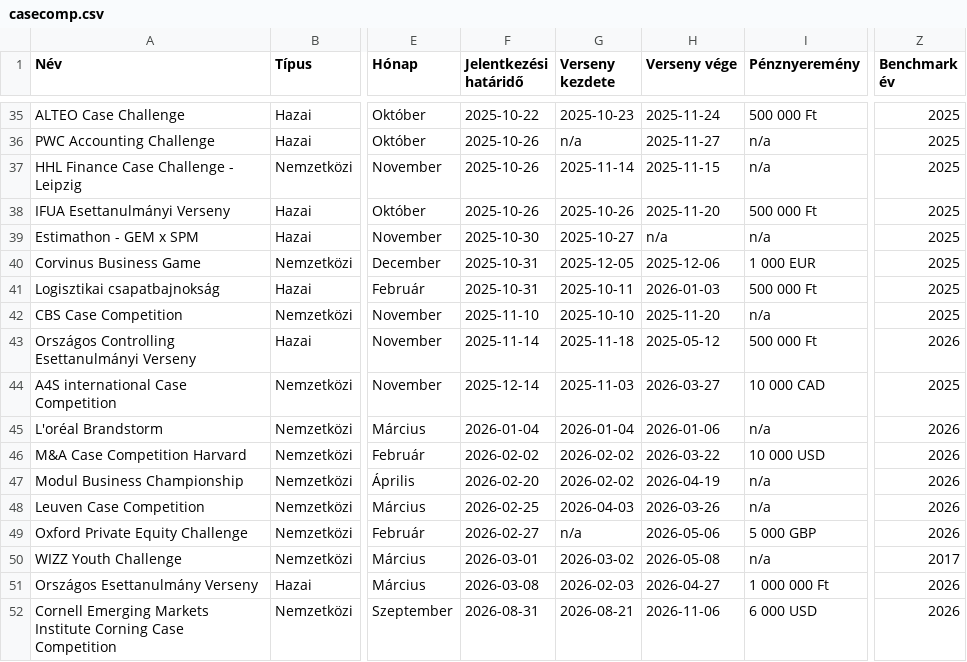
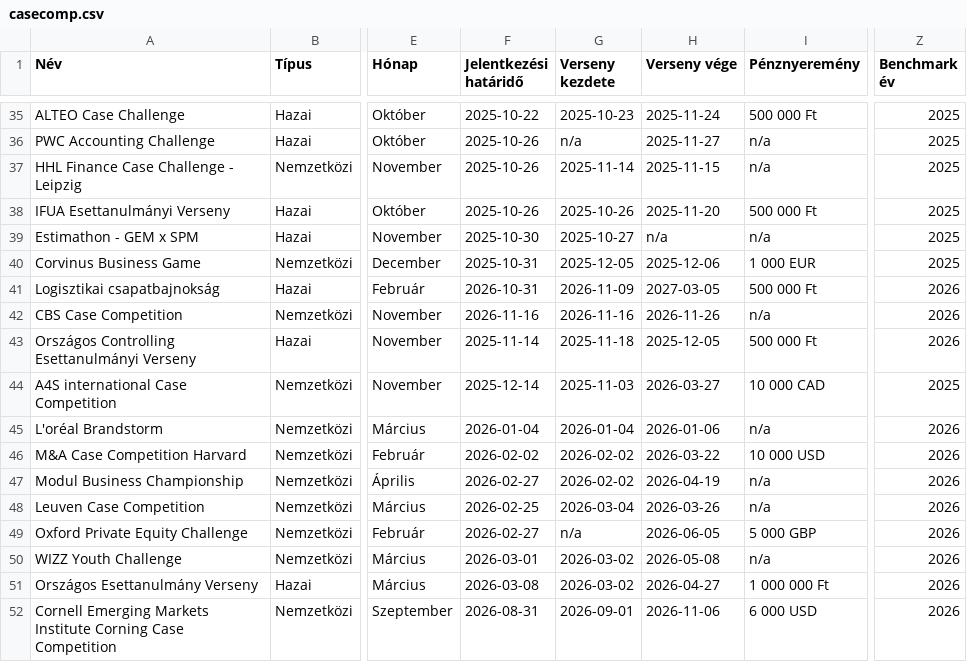
Before and after one commit to ribsbenjo/versenynaptar, a CSV file: casecomp.csv, drawn as a sheet; only a part is shown, gaps mark what is left out; the diff covers the shown part only; the diff names each change by its address in the sheet, - before the commit and + after, or states it on an @@ line.

```diff
--- a/casecomp.csv
+++ b/casecomp.csv
-F41 (Jelentkezési határidő): 2025-10-31
+F41 (Jelentkezési határidő): 2026-10-31
-G41 (Verseny kezdete): 2025-10-11
+G41 (Verseny kezdete): 2026-11-09
-H41 (Verseny vége): 2026-01-03
+H41 (Verseny vége): 2027-03-05
-Z41:Z42 (Benchmark év): 2025
+Z41:Z42 (Benchmark év): 2026
-F42 (Jelentkezési határidő): 2025-11-10
+F42 (Jelentkezési határidő): 2026-11-16
-G42 (Verseny kezdete): 2025-10-10
+G42 (Verseny kezdete): 2026-11-16
-H42 (Verseny vége): 2025-11-20
+H42 (Verseny vége): 2026-11-26
-H43 (Verseny vége): 2025-05-12
+H43 (Verseny vége): 2025-12-05
-F47 (Jelentkezési határidő): 2026-02-20
+F47 (Jelentkezési határidő): 2026-02-27
-G48 (Verseny kezdete): 2026-04-03
+G48 (Verseny kezdete): 2026-03-04
-H49 (Verseny vége): 2026-05-06
+H49 (Verseny vége): 2026-06-05
-Z50 (Benchmark év): 2017
+Z50 (Benchmark év): 2026
-G51 (Verseny kezdete): 2026-02-03
+G51 (Verseny kezdete): 2026-03-02
-G52 (Verseny kezdete): 2026-08-21
+G52 (Verseny kezdete): 2026-09-01
```
Also changed, not shown: 55 edited cells elsewhere in this file.
